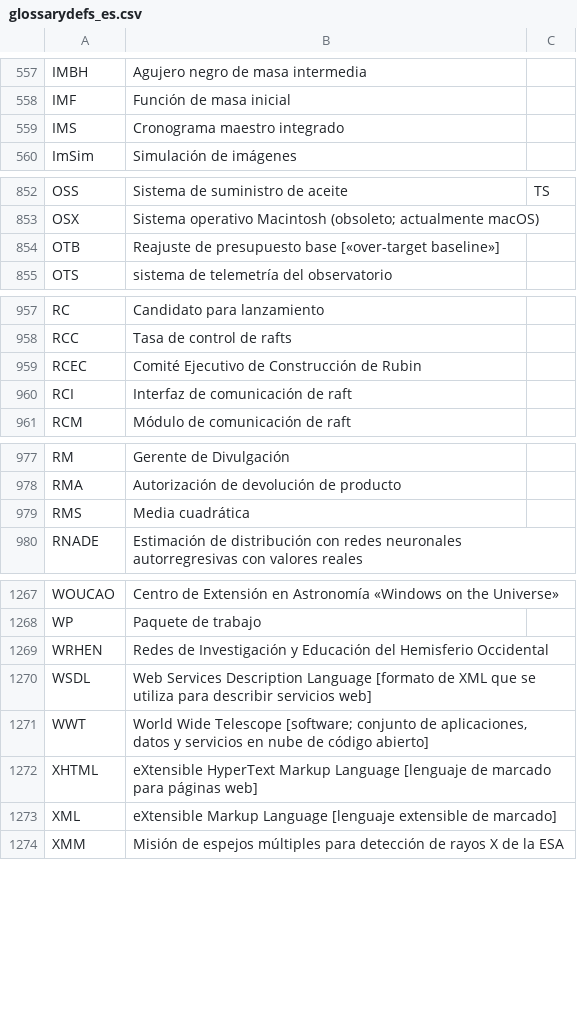
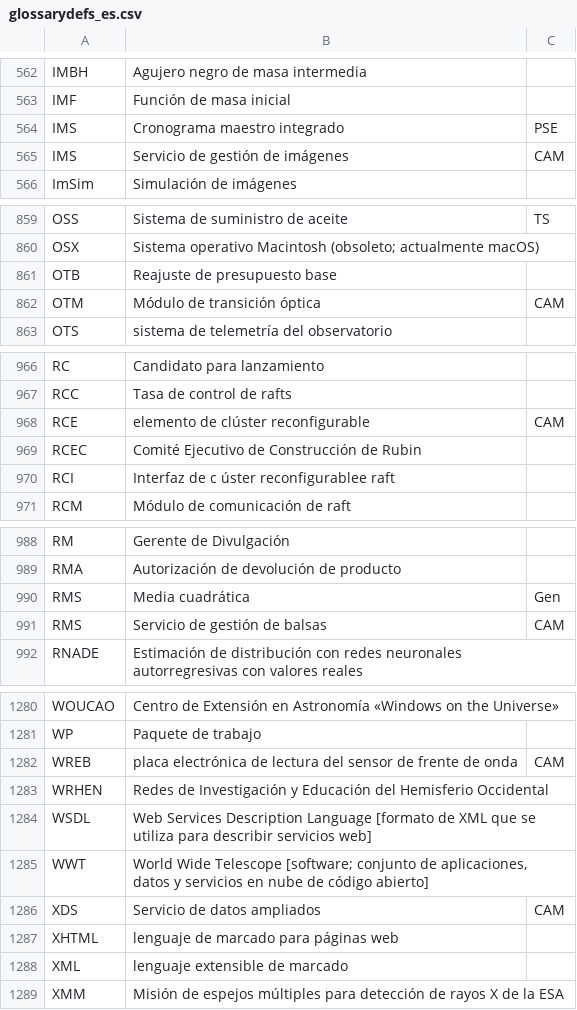
Before and after one commit to lsst/lsst-texmf, a CSV file: etc/glossarydefs_es.csv, drawn as a sheet; only a part is shown, gaps mark what is left out; the diff covers the shown part only.

Commit message:
Several entries from Tom Glanzman, Greg Thayer

```diff
--- a/etc/glossarydefs_es.csv
+++ b/etc/glossarydefs_es.csv
@@ -558,3 +563,4 @@ IMBH,Agujero negro de masa intermedia,
 IMF,Función de masa inicial,
-IMS,Cronograma maestro integrado,
+IMS,Cronograma maestro integrado,PSE
+IMS,Servicio de gestión de imágenes,CAM
 ImSim,Simulación de imágenes,
@@ -853,3 +860,4 @@ OSS,Sistema de suministro de aceite,TS
 OSX,Sistema operativo Macintosh (obsoleto; actualmente macOS),
-OTB,Reajuste de presupuesto base [«over-target baseline»],
+OTB,Reajuste de presupuesto base,
+OTM,Módulo de transición óptica,CAM
 OTS,sistema de telemetría del observatorio,
@@ -958,4 +967,5 @@ RC,Candidato para lanzamiento,
 RCC,Tasa de control de rafts,
+RCE,elemento de clúster reconfigurable,CAM
 RCEC,Comité Ejecutivo de Construcción de Rubin,
-RCI,Interfaz de comunicación de raft,
+RCI,Interfaz de c úster reconfigurablee raft,
 RCM,Módulo de comunicación de raft,
@@ -978,3 +989,4 @@ RM,Gerente de Divulgación,
 RMA,Autorización de devolución de producto,
-RMS,Media cuadrática,
+RMS,Media cuadrática,Gen
+RMS,Servicio de gestión de balsas,CAM
 RNADE,Estimación de distribución con redes neuronales autorregresivas con valores reales,
@@ -1268,2 +1281,3 @@ WOUCAO,Centro de Extensión en Astronomía «Windows on the Universe»,
 WP,Paquete de trabajo,
+WREB,placa electrónica de lectura del sensor de frente de onda,CAM
 WRHEN,Redes de Investigación y Educación del Hemisferio Occidental,
@@ -1271,4 +1285,5 @@ WSDL,Web Services Description Language [formato de XML que se utiliza para descr
 WWT,"World Wide Telescope [software; conjunto de aplicaciones, datos y servicios en nube de código abierto]",
-XHTML,eXtensible HyperText Markup Language [lenguaje de marcado para páginas web],
-XML,eXtensible Markup Language [lenguaje extensible de marcado],
+XDS,Servicio de datos ampliados,CAM
+XHTML,lenguaje de marcado para páginas web,
+XML,lenguaje extensible de marcado,
 XMM,Misión de espejos múltiples para detección de rayos X de la ESA,
```
Also changed, not shown: 12 added rows and 1 edited cell elsewhere in this file, 1 other file.
